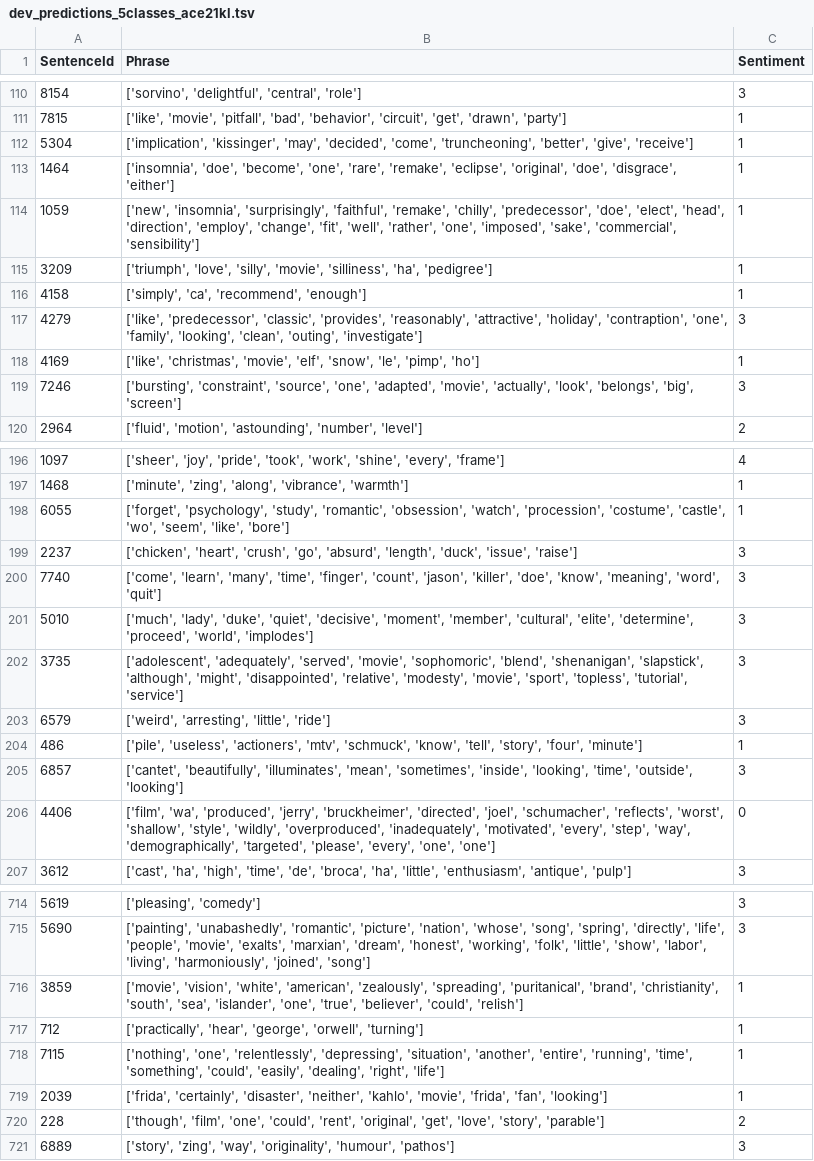
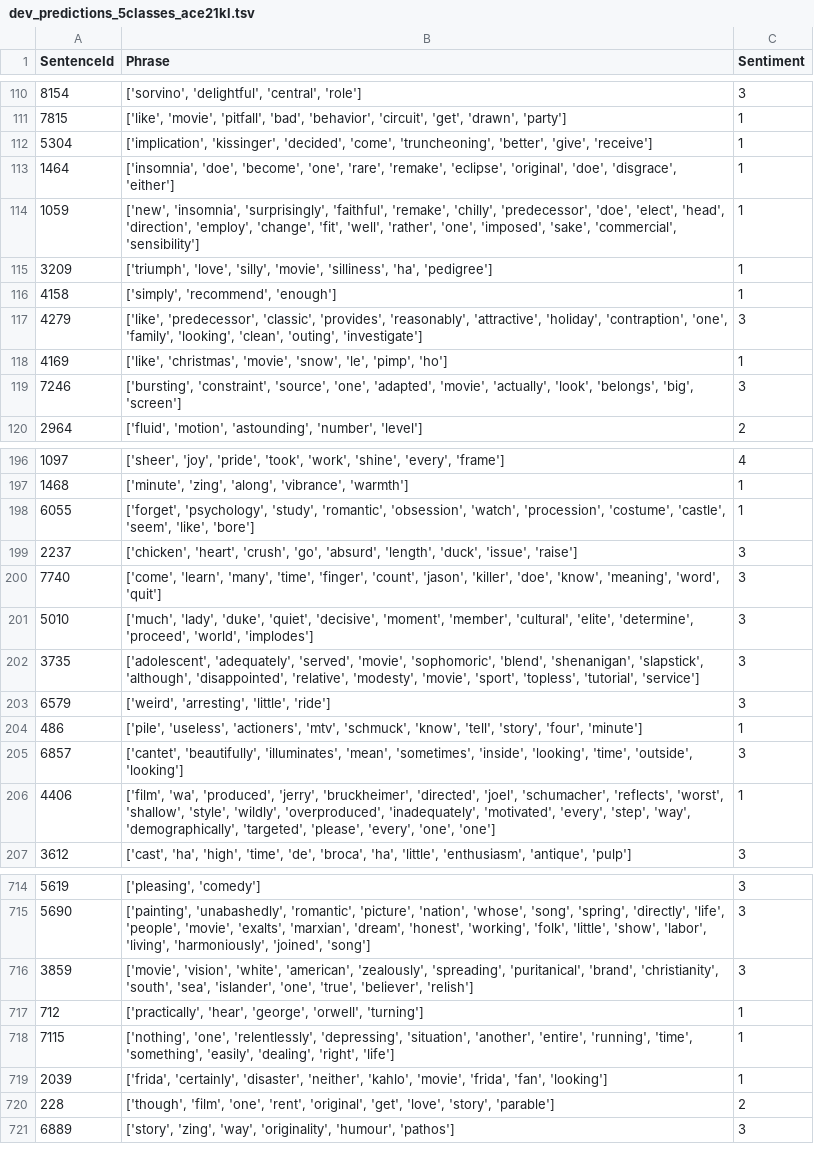
Before and after one commit to ethereal-ywdnff/Text-Processing, a TSV file: Assignment2/moviereviews/dev_predictions_5classes_ace21kl.tsv, drawn as a sheet; only a part is shown, gaps mark what is left out; the diff covers the shown part only.

```diff
--- a/Assignment2/moviereviews/dev_predictions_5classes_ace21kl.tsv
+++ b/Assignment2/moviereviews/dev_predictions_5classes_ace21kl.tsv
@@ -111,3 +111,3 @@ SentenceId	Phrase	Sentiment
 7815	['like', 'movie', 'pitfall', 'bad', 'behavior', 'circuit', 'get', 'drawn', 'party']	1
-5304	['implication', 'kissinger', 'may', 'decided', 'come', 'truncheoning', 'better', 'give', 'receive']	1
+5304	['implication', 'kissinger', 'decided', 'come', 'truncheoning', 'better', 'give', 'receive']	1
 1464	['insomnia', 'doe', 'become', 'one', 'rare', 'remake', 'eclipse', 'original', 'doe', 'disgrace', 'either']	1
@@ -115,5 +115,5 @@ SentenceId	Phrase	Sentiment
 3209	['triumph', 'love', 'silly', 'movie', 'silliness', 'ha', 'pedigree']	1
-4158	['simply', 'ca', 'recommend', 'enough']	1
+4158	['simply', 'recommend', 'enough']	1
 4279	['like', 'predecessor', 'classic', 'provides', 'reasonably', 'attractive', 'holiday', 'contraption', 'one', 'family', 'looking', 'clean', 'outing', 'investigate']	3
-4169	['like', 'christmas', 'movie', 'elf', 'snow', 'le', 'pimp', 'ho']	1
+4169	['like', 'christmas', 'movie', 'snow', 'le', 'pimp', 'ho']	1
 7246	['bursting', 'constraint', 'source', 'one', 'adapted', 'movie', 'actually', 'look', 'belongs', 'big', 'screen']	3
@@ -197,3 +197,3 @@ SentenceId	Phrase	Sentiment
 1468	['minute', 'zing', 'along', 'vibrance', 'warmth']	1
-6055	['forget', 'psychology', 'study', 'romantic', 'obsession', 'watch', 'procession', 'costume', 'castle', 'wo', 'seem', 'like', 'bore']	1
+6055	['forget', 'psychology', 'study', 'romantic', 'obsession', 'watch', 'procession', 'costume', 'castle', 'seem', 'like', 'bore']	1
 2237	['chicken', 'heart', 'crush', 'go', 'absurd', 'length', 'duck', 'issue', 'raise']	3
@@ -201,3 +201,3 @@ SentenceId	Phrase	Sentiment
 5010	['much', 'lady', 'duke', 'quiet', 'decisive', 'moment', 'member', 'cultural', 'elite', 'determine', 'proceed', 'world', 'implodes']	3
-3735	['adolescent', 'adequately', 'served', 'movie', 'sophomoric', 'blend', 'shenanigan', 'slapstick', 'although', 'might', 'disappointed', 'relative', 'modesty', 'movie', 'sport', 'topless', 'tutorial', 'service']	3
+3735	['adolescent', 'adequately', 'served', 'movie', 'sophomoric', 'blend', 'shenanigan', 'slapstick', 'although', 'disappointed', 'relative', 'modesty', 'movie', 'sport', 'topless', 'tutorial', 'service']	3
 6579	['weird', 'arresting', 'little', 'ride']	3
@@ -205,3 +205,3 @@ SentenceId	Phrase	Sentiment
 6857	['cantet', 'beautifully', 'illuminates', 'mean', 'sometimes', 'inside', 'looking', 'time', 'outside', 'looking']	3
-4406	['film', 'wa', 'produced', 'jerry', 'bruckheimer', 'directed', 'joel', 'schumacher', 'reflects', 'worst', 'shallow', 'style', 'wildly', 'overproduced', 'inadequately', 'motivated', 'every', 'step', 'way', 'demographically', 'targeted', 'please', 'every', 'one', 'one']	0
+4406	['film', 'wa', 'produced', 'jerry', 'bruckheimer', 'directed', 'joel', 'schumacher', 'reflects', 'worst', 'shallow', 'style', 'wildly', 'overproduced', 'inadequately', 'motivated', 'every', 'step', 'way', 'demographically', 'targeted', 'please', 'every', 'one', 'one']	1
 3612	['cast', 'ha', 'high', 'time', 'de', 'broca', 'ha', 'little', 'enthusiasm', 'antique', 'pulp']	3
@@ -715,7 +715,7 @@ SentenceId	Phrase	Sentiment
 5690	['painting', 'unabashedly', 'romantic', 'picture', 'nation', 'whose', 'song', 'spring', 'directly', 'life', 'people', 'movie', 'exalts', 'marxian', 'dream', 'honest', 'working', 'folk', 'little', 'show', 'labor', 'living', 'harmoniously', 'joined', 'song']	3
-3859	['movie', 'vision', 'white', 'american', 'zealously', 'spreading', 'puritanical', 'brand', 'christianity', 'south', 'sea', 'islander', 'one', 'true', 'believer', 'could', 'relish']	1
+3859	['movie', 'vision', 'white', 'american', 'zealously', 'spreading', 'puritanical', 'brand', 'christianity', 'south', 'sea', 'islander', 'one', 'true', 'believer', 'relish']	3
 712	['practically', 'hear', 'george', 'orwell', 'turning']	1
-7115	['nothing', 'one', 'relentlessly', 'depressing', 'situation', 'another', 'entire', 'running', 'time', 'something', 'could', 'easily', 'dealing', 'right', 'life']	1
+7115	['nothing', 'one', 'relentlessly', 'depressing', 'situation', 'another', 'entire', 'running', 'time', 'something', 'easily', 'dealing', 'right', 'life']	1
 2039	['frida', 'certainly', 'disaster', 'neither', 'kahlo', 'movie', 'frida', 'fan', 'looking']	1
-228	['though', 'film', 'one', 'could', 'rent', 'original', 'get', 'love', 'story', 'parable']	2
+228	['though', 'film', 'one', 'rent', 'original', 'get', 'love', 'story', 'parable']	2
 6889	['story', 'zing', 'way', 'originality', 'humour', 'pathos']	3
```
Also changed, not shown: 104 edited cells elsewhere in this file, Assignment2/moviereviews/dev_predictions_3classes_ace21kl.tsv, 2 other files.
